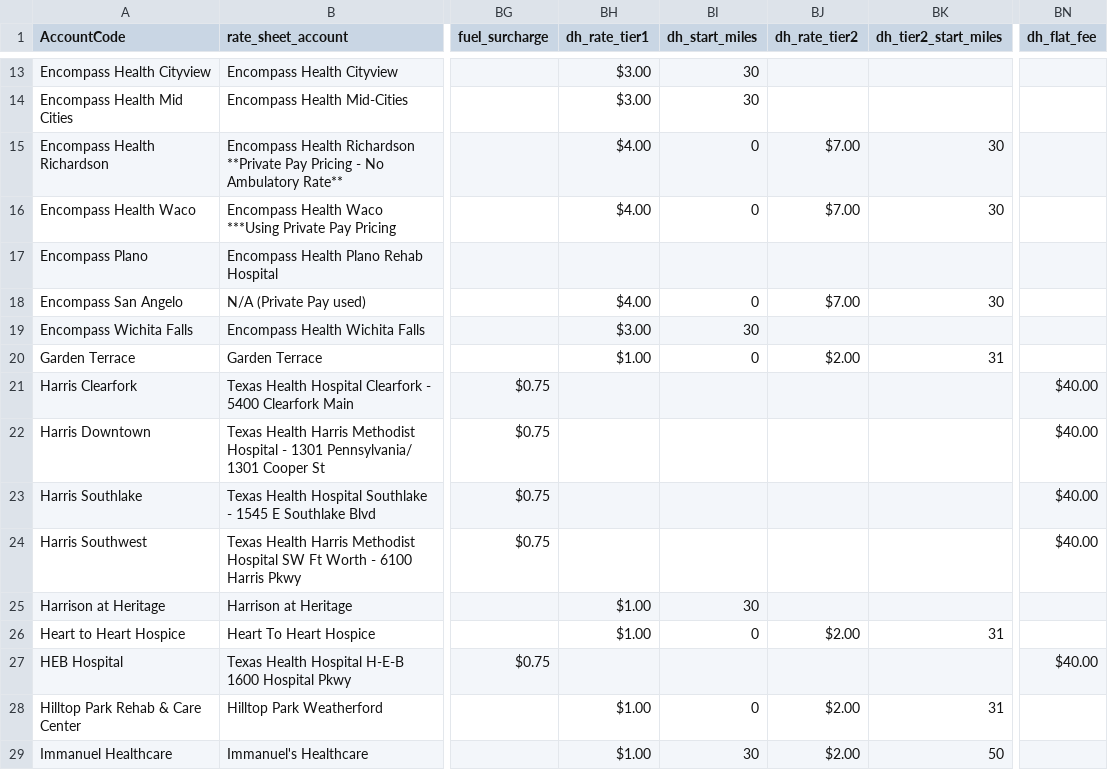
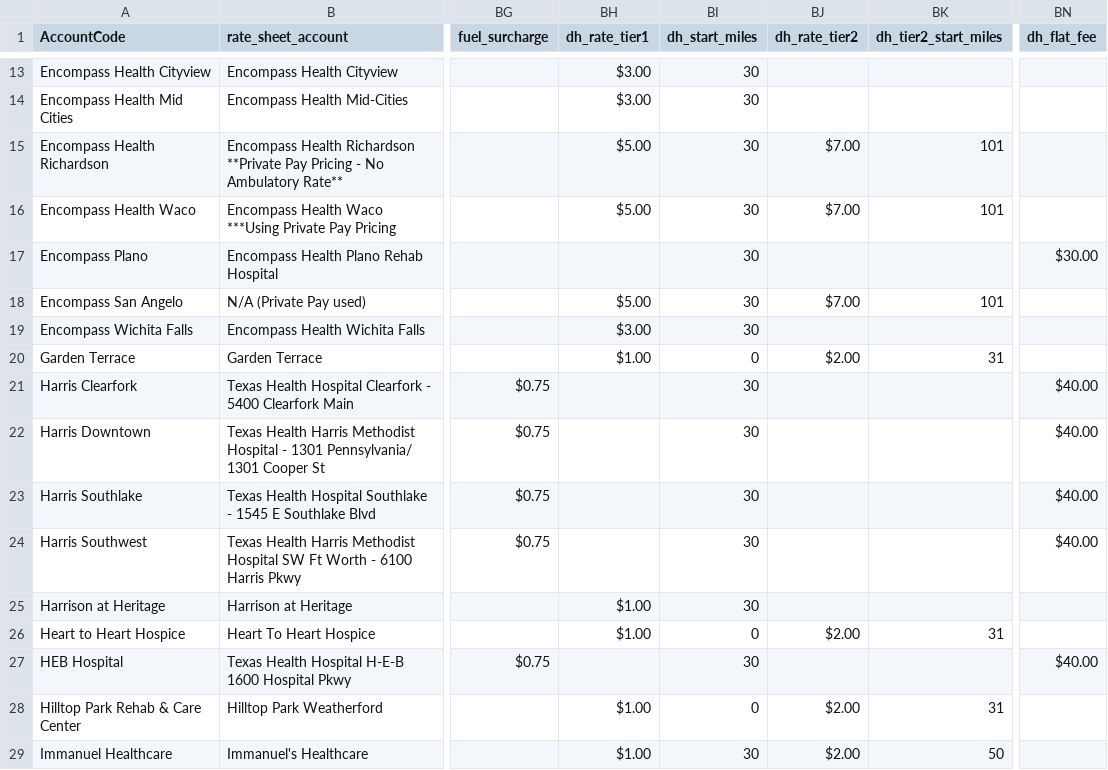
Before and after one commit to drewdane/billermailer, a CSV file: src/orgs/CTT/rates/accounts_v2.csv, drawn as a sheet; only a part is shown, gaps mark what is left out; the diff covers the shown part only; the diff names each change by its address in the sheet, - before the commit and + after, or states it on an @@ line.

```diff
--- a/src/orgs/CTT/rates/accounts_v2.csv
+++ b/src/orgs/CTT/rates/accounts_v2.csv
-BH15:BH16 (dh_rate_tier1): $4.00
+BH15:BH16 (dh_rate_tier1): $5.00
-BI15:BI16 (dh_start_miles): 0
+BI15:BI16 (dh_start_miles): 30
-BK15:BK16 (dh_tier2_start_miles): 30
+BK15:BK16 (dh_tier2_start_miles): 101
-BI17 (dh_start_miles): (empty)
+BI17 (dh_start_miles): 30
-BN17 (dh_flat_fee): (empty)
+BN17 (dh_flat_fee): $30.00
-BH18 (dh_rate_tier1): $4.00
+BH18 (dh_rate_tier1): $5.00
-BI18 (dh_start_miles): 0
+BI18 (dh_start_miles): 30
-BK18 (dh_tier2_start_miles): 30
+BK18 (dh_tier2_start_miles): 101
-BI21:BI24 (dh_start_miles): (empty)
+BI21:BI24 (dh_start_miles): 30
-BI27 (dh_start_miles): (empty)
+BI27 (dh_start_miles): 30
```
Also changed, not shown: 35 edited cells elsewhere in this file, 31 other files.
